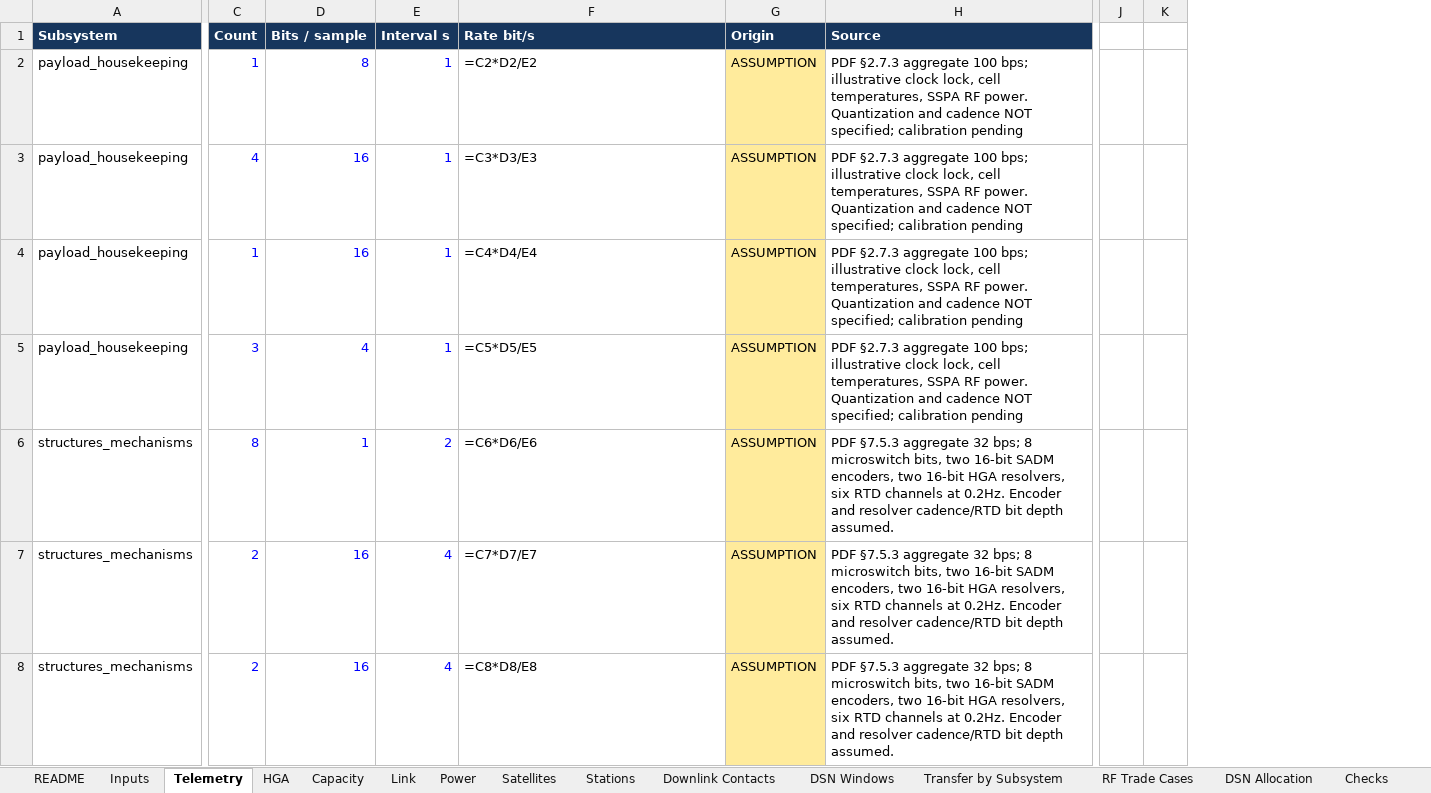
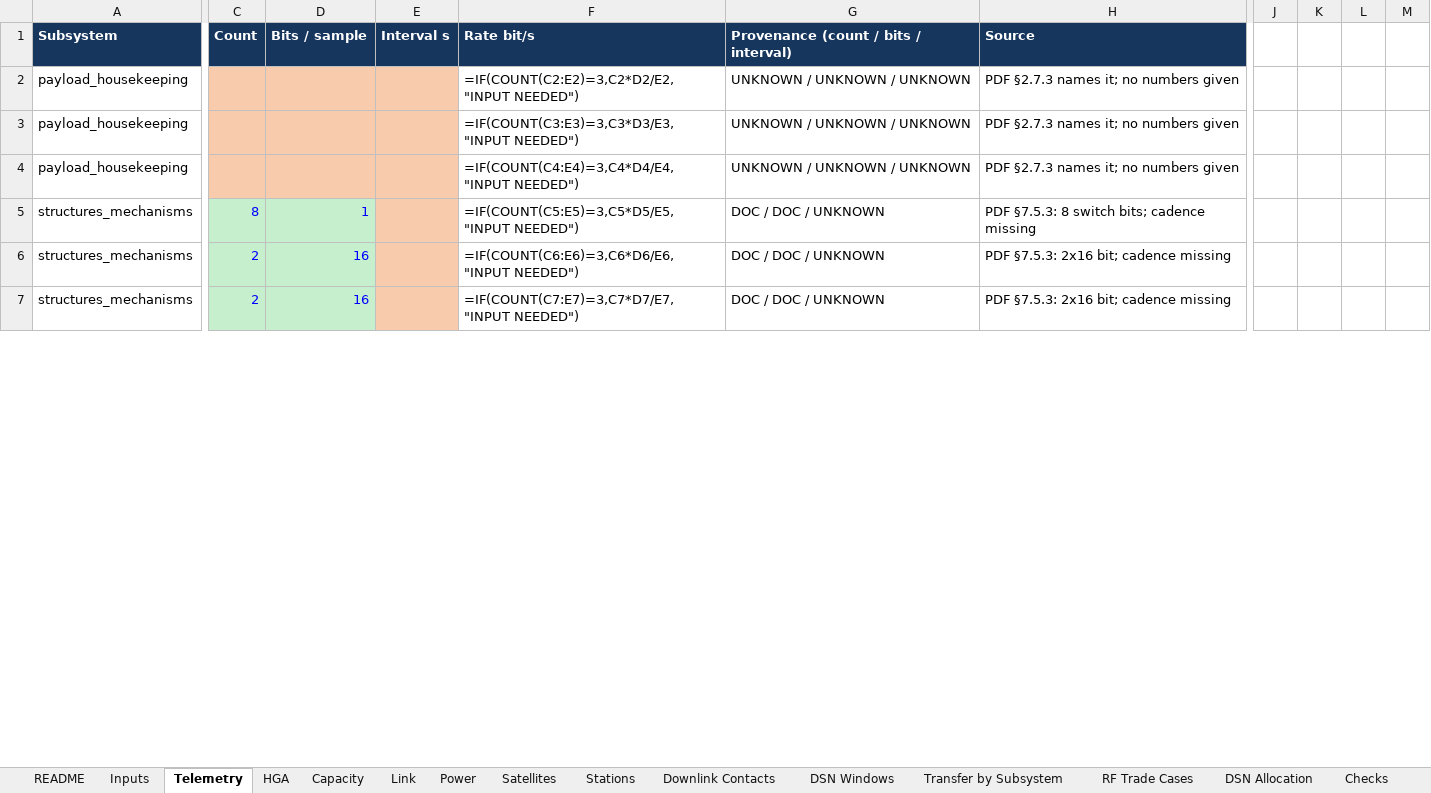
Before and after one commit to fer-gomez3/ISyDPVE, an Excel workbook: results/SELENA_TTC_Model.xlsx, sheet Telemetry, drawn as a sheet; only a part is shown, gaps mark what is left out; values as stored, in another font and other column widths than the file's, no borders; formulas without a stored value are shown as written; removed rows and columns are numbered as before the commit, all else as after; rows hold the shown columns only; the diff covers the shown part only; the diff names each change by its address in the sheet, - before the commit and + after, or states it on an @@ line.

```diff
--- a/results/SELENA_TTC_Model.xlsx (sheet Telemetry)
+++ b/results/SELENA_TTC_Model.xlsx (sheet Telemetry)
-column G (Origin), rows 2-4: all ASSUMPTION; rows 6-8: all ASSUMPTION
+column G, rows 1-7: Provenance (count / bits / interval) | UNKNOWN / UNKNOWN / UNKNOWN | UNKNOWN / UNKNOWN / UNKNOWN | UNKNOWN / UNKNOWN / UNKNOWN | DOC / DOC / UNKNOWN | DOC / DOC / UNKNOWN | DOC / DOC / UNKNOWN
-column J, empty
-column K, empty
+column J, empty
+column K, empty
+column L, empty
+column M, empty
-C2 (Count): 1
+C2 (Count): (empty)
-C2:E4 fill: none
+C2:E4 fill: #F8CBAD
-D2 (Bits / sample): 8
+D2 (Bits / sample): (empty)
-E2:E4 (Interval s): 1
+E2:E4 (Interval s): (empty)
-F2 (Rate bit/s): =C2*D2/E2
+F2 (Rate bit/s): =IF(COUNT(C2:E2)=3,C2*D2/E2,"INPUT NEEDED")
-H2:H4 (Source): PDF §2.7.3 aggregate 100 bps; illustrative clock lock, cell temperatures, SSPA RF power. Quantization and cadence NOT specified; calibration pending
+H2:H4 (Source): PDF §2.7.3 names it; no numbers given
-C3 (Count): 4
+C3 (Count): (empty)
-D3:D4 (Bits / sample): 16
+D3:D4 (Bits / sample): (empty)
-F3 (Rate bit/s): =C3*D3/E3
+F3 (Rate bit/s): =IF(COUNT(C3:E3)=3,C3*D3/E3,"INPUT NEEDED")
-C4 (Count): 1
+C4 (Count): (empty)
-F4 (Rate bit/s): =C4*D4/E4
+F4 (Rate bit/s): =IF(COUNT(C4:E4)=3,C4*D4/E4,"INPUT NEEDED")
-row 5: payload_housekeeping | 3 | 4 | 1 | =C5*D5/E5 | ASSUMPTION | PDF §2.7.3 aggregate 100 bps; illustrative clock lock, cell temperatures, SSPA RF power. Quantization and cadence NOT specified; calibration pending
-C5:D7 fill: none
+C5:D7 fill: #C6EFCE
-E5 (Interval s): 2
+E5 (Interval s): (empty)
-E5:E7 fill: none
+E5:E7 fill: #F8CBAD
-F5 (Rate bit/s): =C6*D6/E6
+F5 (Rate bit/s): =IF(COUNT(C5:E5)=3,C5*D5/E5,"INPUT NEEDED")
-H5 (Source): PDF §7.5.3 aggregate 32 bps; 8 microswitch bits, two 16-bit SADM encoders, two 16-bit HGA resolvers, six RTD channels at 0.2Hz. Encoder and resolver cadence/RTD bit depth assumed.
+H5 (Source): PDF §7.5.3: 8 switch bits; cadence missing
-E6:E7 (Interval s): 4
+E6:E7 (Interval s): (empty)
-F6 (Rate bit/s): =C7*D7/E7
+F6 (Rate bit/s): =IF(COUNT(C6:E6)=3,C6*D6/E6,"INPUT NEEDED")
-H6:H7 (Source): PDF §7.5.3 aggregate 32 bps; 8 microswitch bits, two 16-bit SADM encoders, two 16-bit HGA resolvers, six RTD channels at 0.2Hz. Encoder and resolver cadence/RTD bit depth assumed.
+H6:H7 (Source): PDF §7.5.3: 2x16 bit; cadence missing
-F7 (Rate bit/s): =C8*D8/E8
+F7 (Rate bit/s): =IF(COUNT(C7:E7)=3,C7*D7/E7,"INPUT NEEDED")
```
Also changed, not shown: 2 added rows, 1 added column, 28 edited cells and cell formats elsewhere in this sheet, sheet Satellites, sheet Checks, sheet Limitations, 29 other files.
